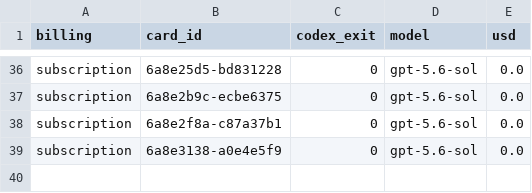
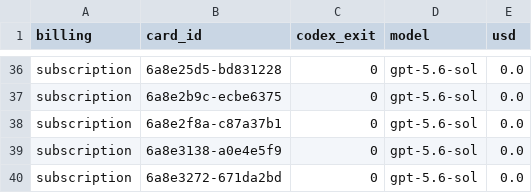
Before and after one commit to danielzhang04/kb, a TSV file: ledgers/cost/codex-direct-2026-08-25.tsv, drawn as a sheet; only a part is shown, gaps mark what is left out; the diff names each change by its address in the sheet, - before the commit and + after, or states it on an @@ line.

```diff
--- a/ledgers/cost/codex-direct-2026-08-25.tsv
+++ b/ledgers/cost/codex-direct-2026-08-25.tsv
+row 40: subscription | 6a8e3272-671da2bd | 0 | gpt-5.6-sol | 0.0
```
Also changed, not shown: 1 other file.
